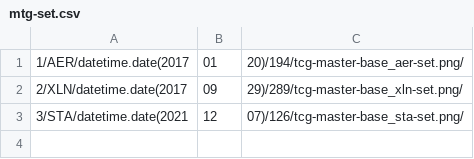
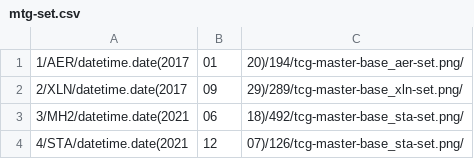
Before and after one commit to InfectIsFair/webScrapingMess, a CSV file: mtg-set.csv, drawn as a sheet.

```diff
--- a/mtg-set.csv
+++ b/mtg-set.csv
@@ -2,2 +2,3 @@
 2/XLN/datetime.date(2017, 09, 29)/289/tcg-master-base_xln-set.png/
-3/STA/datetime.date(2021, 12, 07)/126/tcg-master-base_sta-set.png/
+3/MH2/datetime.date(2021, 06, 18)/492/tcg-master-base_sta-set.png/
+4/STA/datetime.date(2021, 12, 07)/126/tcg-master-base_sta-set.png/
```
Also changed, not shown: 8 other files.
